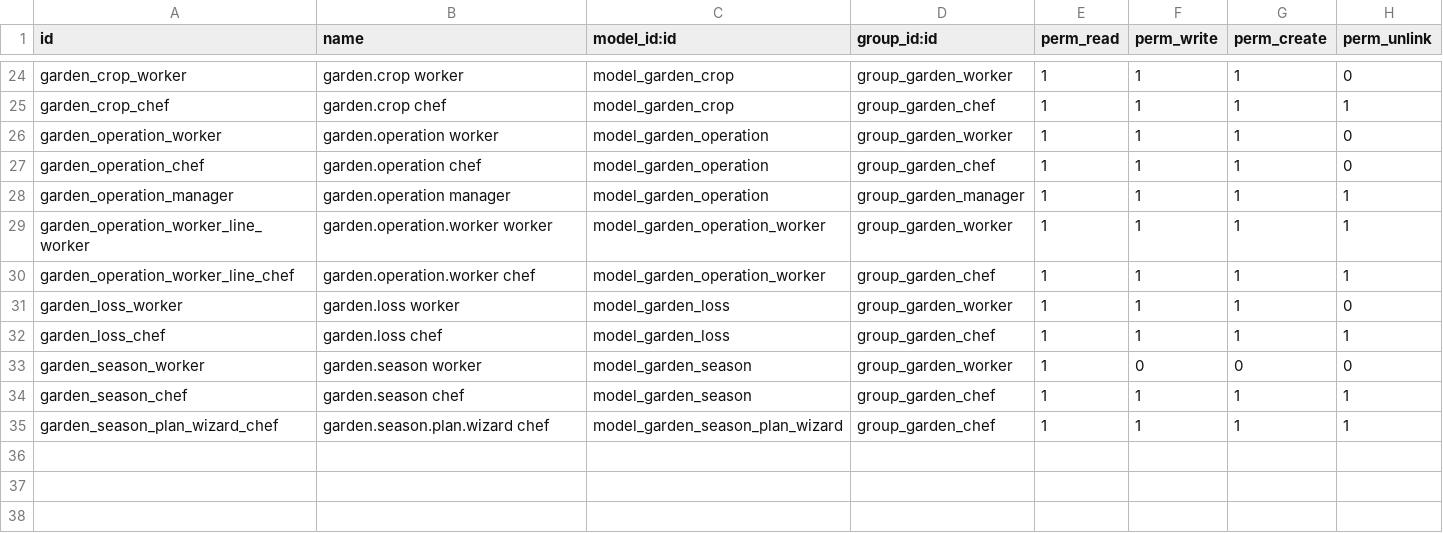
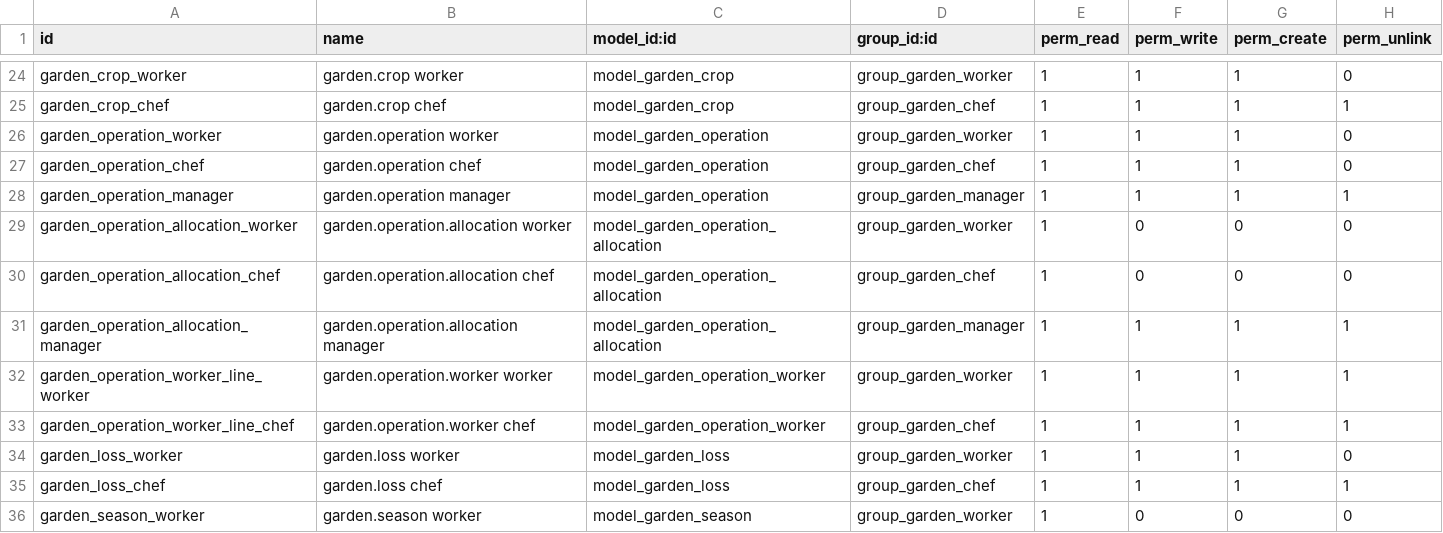
Before and after one commit to biologeek/farmer_power_module, a CSV file: security/ir.model.access.csv, drawn as a sheet; only a part is shown, gaps mark what is left out; the shorter side is filled out with more unchanged rows.

Commit message:
Phase 3 : répartition des opérations sur les cultures
- `garden.operation.allocation` (opération, culture, part, heures, coût main-d'œuvre) calculée
  quand l'opération passe à « faite », recalculée si elle est modifiée et supprimée si elle est
  rouverte.
- Périmètre culture : cultures choisies ; planche ou îlot : cultures en place à la date de
  l'opération (hors annulées), au prorata de leur surface occupée (parts égales si les surfaces
  sont nulles). Aucune culture en place : rien n'est alloué, avertissement non bloquant et note
  dans le fil de discussion.
- Culture : `allocation_ids`, `labour_hours`, `labour_cost` (chef de culture et gérant),
  bouton « Opérations » et « Nouvelle opération », onglet Opérations.
- Règle multi-société et droits sur les répartitions ; tests de répartition.

```diff
--- a/security/ir.model.access.csv
+++ b/security/ir.model.access.csv
@@ -28,2 +28,5 @@ garden_operation_chef,garden.operation chef,model_garden_operation,group_garden_
 garden_operation_manager,garden.operation manager,model_garden_operation,group_garden_manager,1,1,1,1
+garden_operation_allocation_worker,garden.operation.allocation worker,model_garden_operation_allocation,group_garden_worker,1,0,0,0
+garden_operation_allocation_chef,garden.operation.allocation chef,model_garden_operation_allocation,group_garden_chef,1,0,0,0
+garden_operation_allocation_manager,garden.operation.allocation manager,model_garden_operation_allocation,group_garden_manager,1,1,1,1
 garden_operation_worker_line_worker,garden.operation.worker worker,model_garden_operation_worker,group_garden_worker,1,1,1,1
```
Also changed, not shown: 8 other files.
